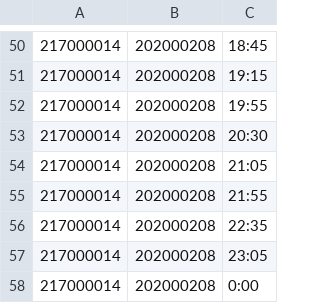
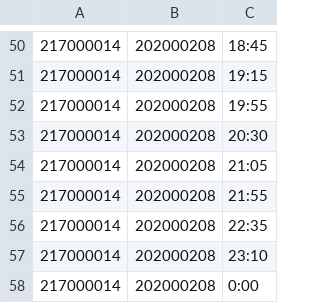
Before and after one commit to hyuabot-developers/hyuabot-bus-timetable, a CSV file: 110/saturday/timetable.csv, drawn as a sheet; only a part is shown, gaps mark what is left out.

Commit message:
feat: Timetable update (23/10/01)

```diff
--- a/110/saturday/timetable.csv
+++ b/110/saturday/timetable.csv
@@ -56,3 +56,3 @@
 217000014,202000208,22:35
-217000014,202000208,23:05
+217000014,202000208,23:10
 217000014,202000208,0:00
```
Also changed, not shown: 110/sunday/timetable.csv, 110/weekdays/timetable.csv, 7 other files.
